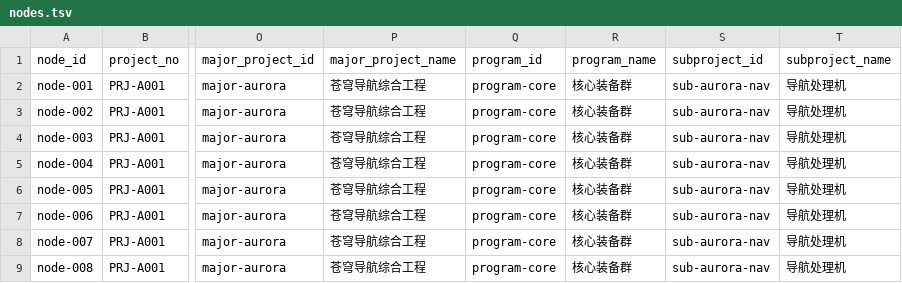
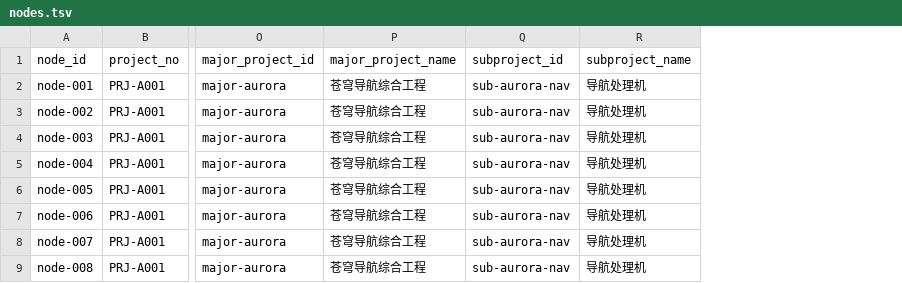
Before and after one commit to billyhotjava/dts-stack, a TSV file: source/dts-analytics/src/main/resources/project-cockpit/nodes.tsv, drawn as a sheet; only a part is shown, gaps mark what is left out; the diff names each change by its address in the sheet, - before the commit and + after, or states it on an @@ line.

Commit message:
fix:model program

```diff
--- a/source/dts-analytics/src/main/resources/project-cockpit/nodes.tsv
+++ b/source/dts-analytics/src/main/resources/project-cockpit/nodes.tsv
-column Q (program_id), rows 2-9: all program-core
-column R (program_name), rows 2-9: all 核心装备群
```
Also changed, not shown: source/dts-analytics/src/main/resources/project-cockpit/major-projects.tsv, 43 other files.
